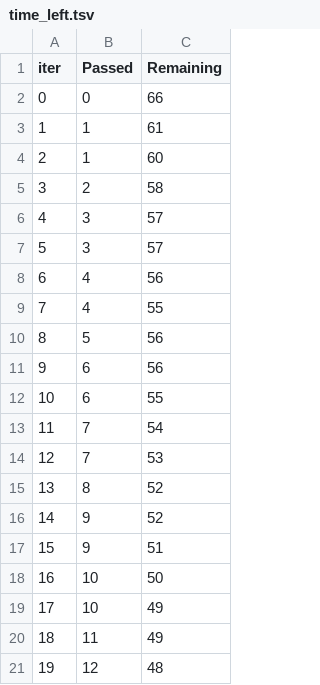
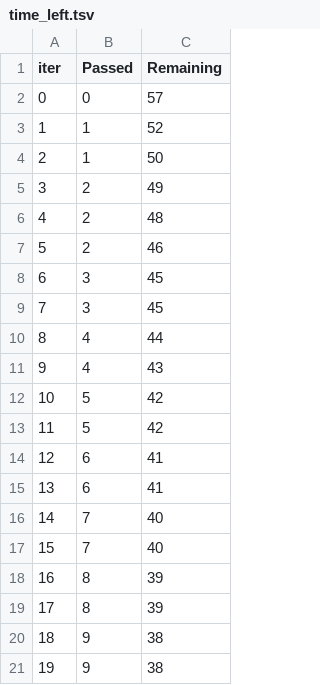
Before and after one commit to shamasatter/Estimating-HbA1c-from-PPG-using-ML, a TSV file: catboost_info/time_left.tsv, drawn as a sheet; only a part is shown; the diff covers the shown part only.

```diff
--- a/catboost_info/time_left.tsv
+++ b/catboost_info/time_left.tsv
@@ -1,21 +1,21 @@
 iter	Passed	Remaining
-0	0	66
-1	1	61
-2	1	60
-3	2	58
-4	3	57
-5	3	57
-6	4	56
-7	4	55
-8	5	56
-9	6	56
-10	6	55
-11	7	54
-12	7	53
-13	8	52
-14	9	52
-15	9	51
-16	10	50
-17	10	49
-18	11	49
-19	12	48
+0	0	57
+1	1	52
+2	1	50
+3	2	49
+4	2	48
+5	2	46
+6	3	45
+7	3	45
+8	4	44
+9	4	43
+10	5	42
+11	5	42
+12	6	41
+13	6	41
+14	7	40
+15	7	40
+16	8	39
+17	8	39
+18	9	38
+19	9	38
```
Also changed, not shown: 150 edited cells elsewhere in this file, catboost_info/learn_error.tsv, 2 other files.
